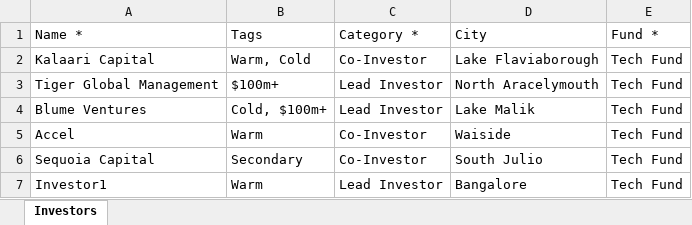
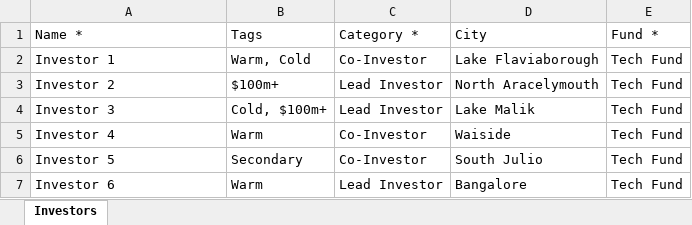
Before and after one commit to sampadadiwan/IRM, an Excel workbook: public/sample_uploads/fund_investors.xlsx, sheet Investors, drawn as a sheet; values as stored, in another font and other column widths than the file's, no borders; the diff names each change by its address in the sheet, - before the commit and + after, or states it on an @@ line.

```diff
--- a/public/sample_uploads/fund_investors.xlsx (sheet Investors)
+++ b/public/sample_uploads/fund_investors.xlsx (sheet Investors)
-A2 (Name *): Kalaari Capital
+A2 (Name *): Investor 1
-A3 (Name *): Tiger Global Management
+A3 (Name *): Investor 2
-A4 (Name *): Blume Ventures
+A4 (Name *): Investor 3
-A5 (Name *): Accel
+A5 (Name *): Investor 4
-A6 (Name *): Sequoia Capital
+A6 (Name *): Investor 5
-A7 (Name *): Investor1
+A7 (Name *): Investor 6
```
Also changed, not shown: public/sample_uploads/capital_calls.xlsx, public/sample_uploads/capital_commitments.xlsx, 4 other files.
